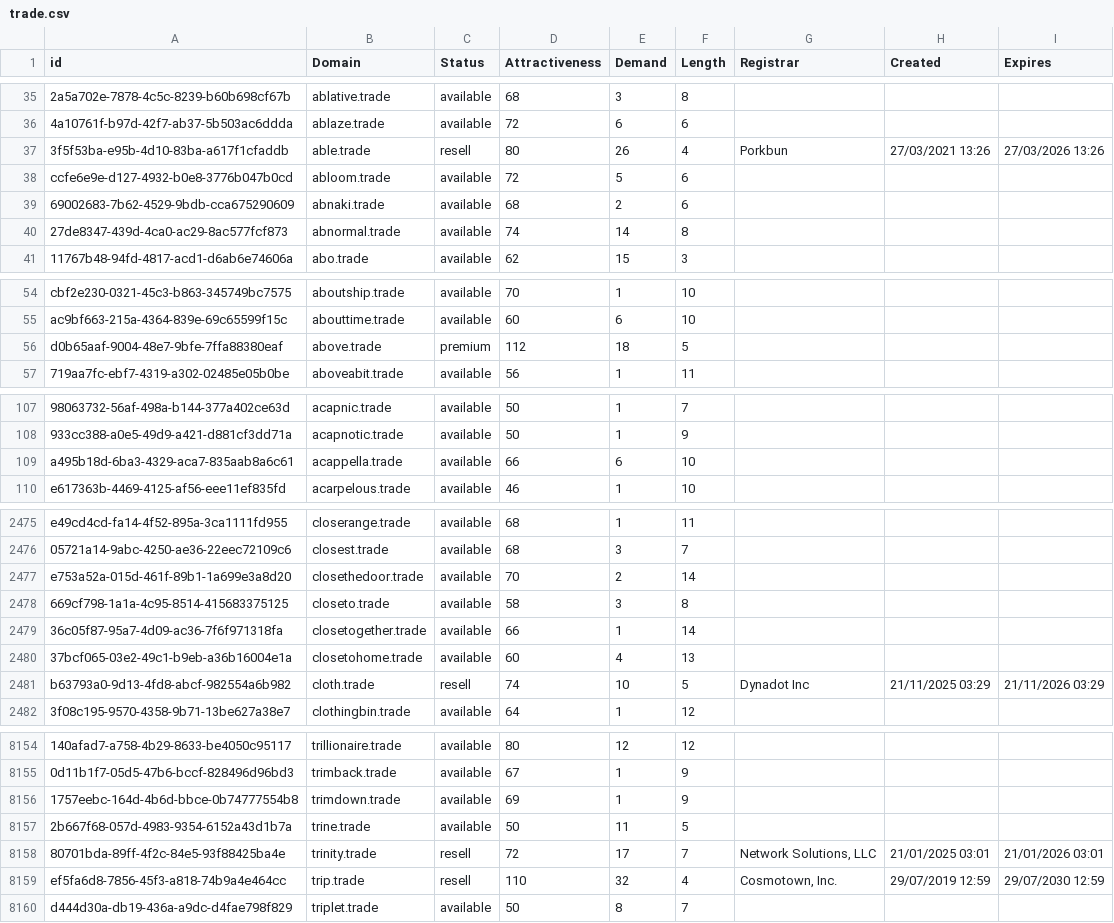
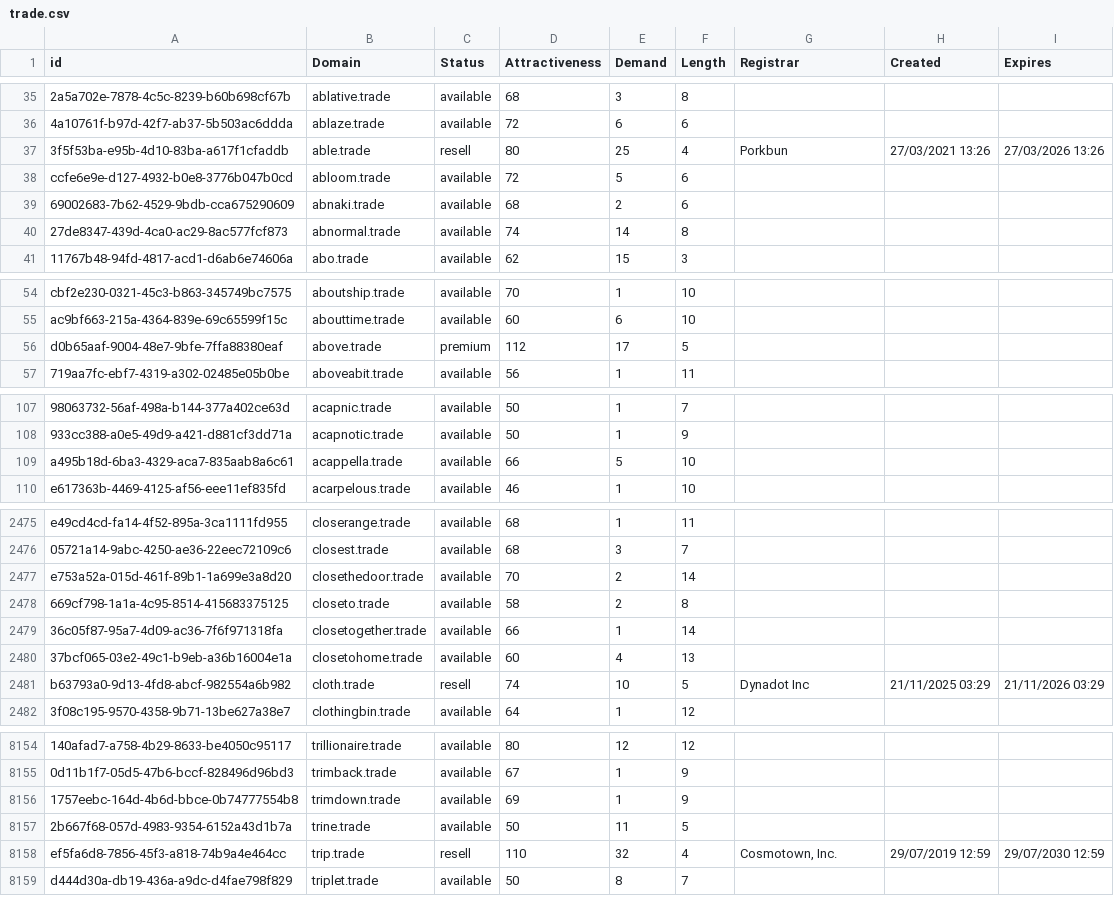
Before and after one commit to UniqueDomains/trade-oneword-domains, a CSV file: trade.csv, drawn as a sheet; only a part is shown, gaps mark what is left out; the diff covers the shown part only; the diff names each change by its address in the sheet, - before the commit and + after, or states it on an @@ line.

Commit message:
Domains update

```diff
--- a/trade.csv
+++ b/trade.csv
-E37 (Demand): 26
+E37 (Demand): 25
-E56 (Demand): 18
+E56 (Demand): 17
-E109 (Demand): 6
+E109 (Demand): 5
-E2478 (Demand): 3
+E2478 (Demand): 2
-row 8158: 80701bda-89ff-4f2c-84e5-93f88425ba4e | trinity.trade | resell | 72 | 17 | 7 | Network Solutions, LLC | 21/01/2025 03:01 | 21/01/2026 03:01
```
Also changed, not shown: 11 edited cells elsewhere in this file, 2 other files.
